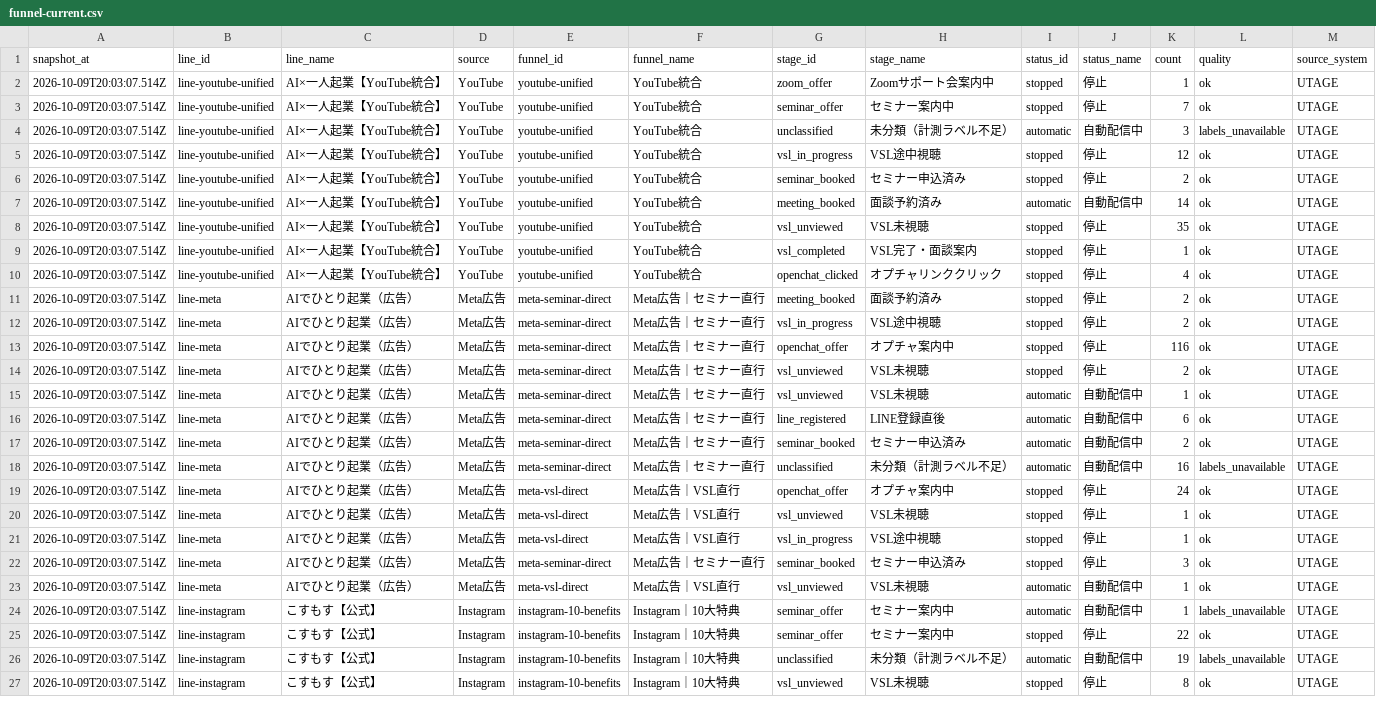
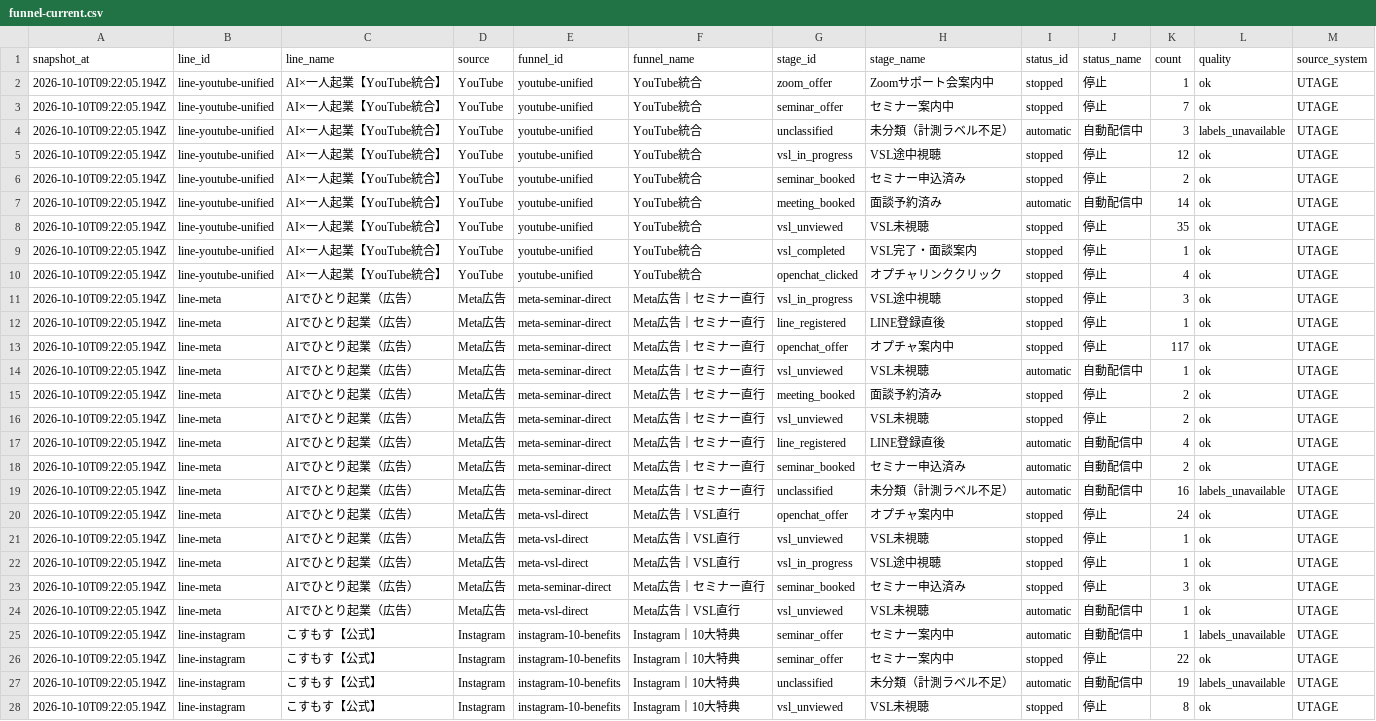
Before and after one commit to puuku0510/suya-youtube-line-dashboard, a CSV file: funnel-current.csv, drawn as a sheet; only a part is shown; addresses are those after the commit; the diff covers the shown part only; the diff names each change by its address in the sheet, - before the commit and + after, or states it on an @@ line.

Commit message:
Update dashboard data

```diff
--- a/funnel-current.csv
+++ b/funnel-current.csv
-A2:A13 (snapshot_at): 2026-10-09T20:03:07.514Z
+A2:A13 (snapshot_at): 2026-10-10T09:22:05.194Z
-G11 (stage_id): meeting_booked
+G11 (stage_id): vsl_in_progress
-H11 (stage_name): 面談予約済み
+H11 (stage_name): VSL途中視聴
-K11 (count): 2
+K11 (count): 3
-G12 (stage_id): vsl_in_progress
+G12 (stage_id): line_registered
-H12 (stage_name): VSL途中視聴
+H12 (stage_name): LINE登録直後
-K12 (count): 2
+K12 (count): 1
-K13 (count): 116
+K13 (count): 117
+row 14: 2026-10-10T09:22:05.194Z | line-meta | AIでひとり起業（広告） | Meta広告 | meta-seminar-direct | Meta広告｜セミナー直行 | vsl_unviewed | VSL未視聴 | automatic | 自動配信中 | 1 | ok | UTAGE
-A15:A28 (snapshot_at): 2026-10-09T20:03:07.514Z
+A15:A28 (snapshot_at): 2026-10-10T09:22:05.194Z
-G15 (stage_id): vsl_unviewed
+G15 (stage_id): meeting_booked
-H15 (stage_name): VSL未視聴
+H15 (stage_name): 面談予約済み
-I16 (status_id): automatic
+I16 (status_id): stopped
-J16 (status_name): 自動配信中
+J16 (status_name): 停止
-K16 (count): 1
+K16 (count): 2
-K17 (count): 6
+K17 (count): 4
```
Also changed, not shown: 29 edited cells elsewhere in this file, funnel-cohort.csv, funnel-sync-health.csv, 1 other file.
